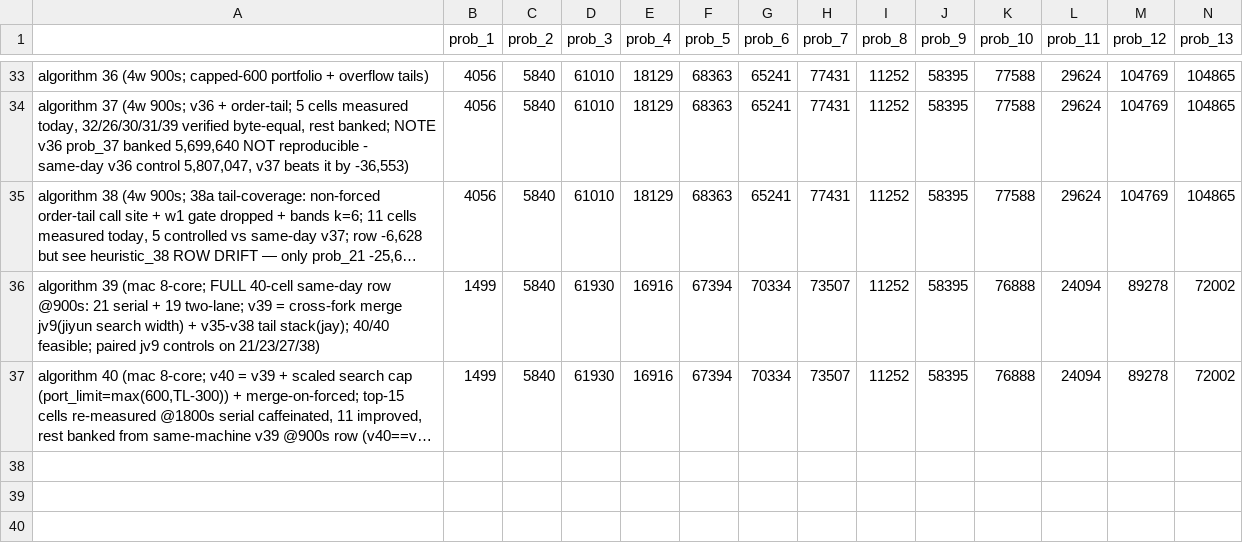
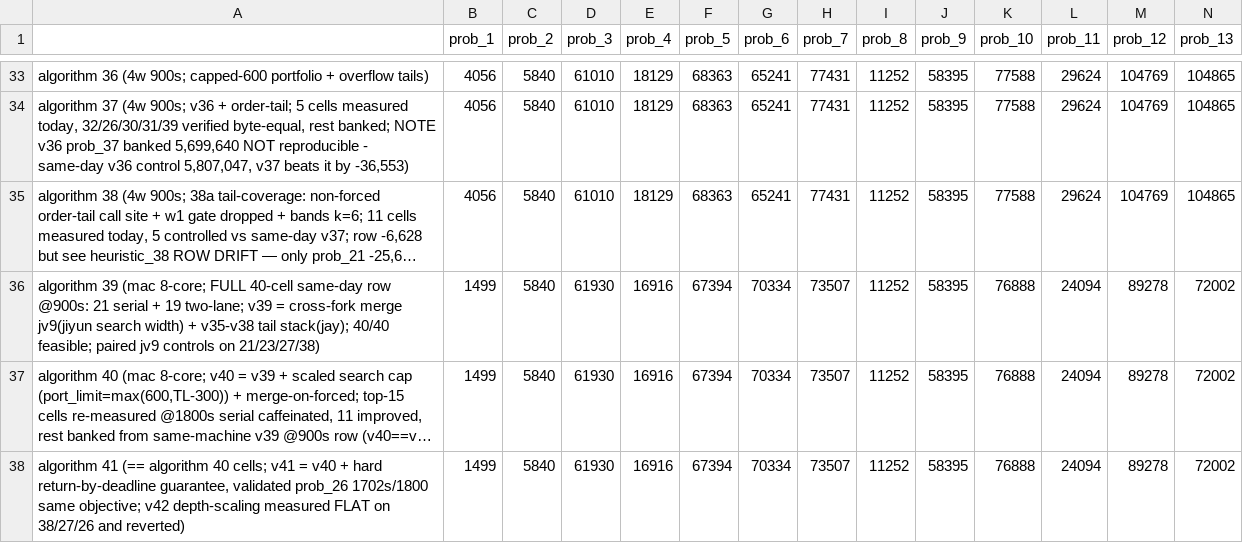
Before and after one commit to etharthinas/ogc2026, a CSV file: results.csv, drawn as a sheet; only a part is shown, gaps mark what is left out; long unchanged cells end in …; rows hold the shown columns only; the diff names each change by its address in the sheet, - before the commit and + after, or states it on an @@ line.

```diff
--- a/results.csv
+++ b/results.csv
+row 38: algorithm 41 (== algorithm 40 cells; v41 = v40 + hard return-by-deadline guarantee, validated prob_26 1702s/1800 same objective; v42 depth-scaling measured FLAT on 38/27/26 and reverted) | 1499 | 5840 | 61930 | 16916 | 67394 | 70334 | 73507 | 11252 | 58395 | 76888 | 24094 | 89278 | 72002
```
Also changed, not shown: 1 other file.
